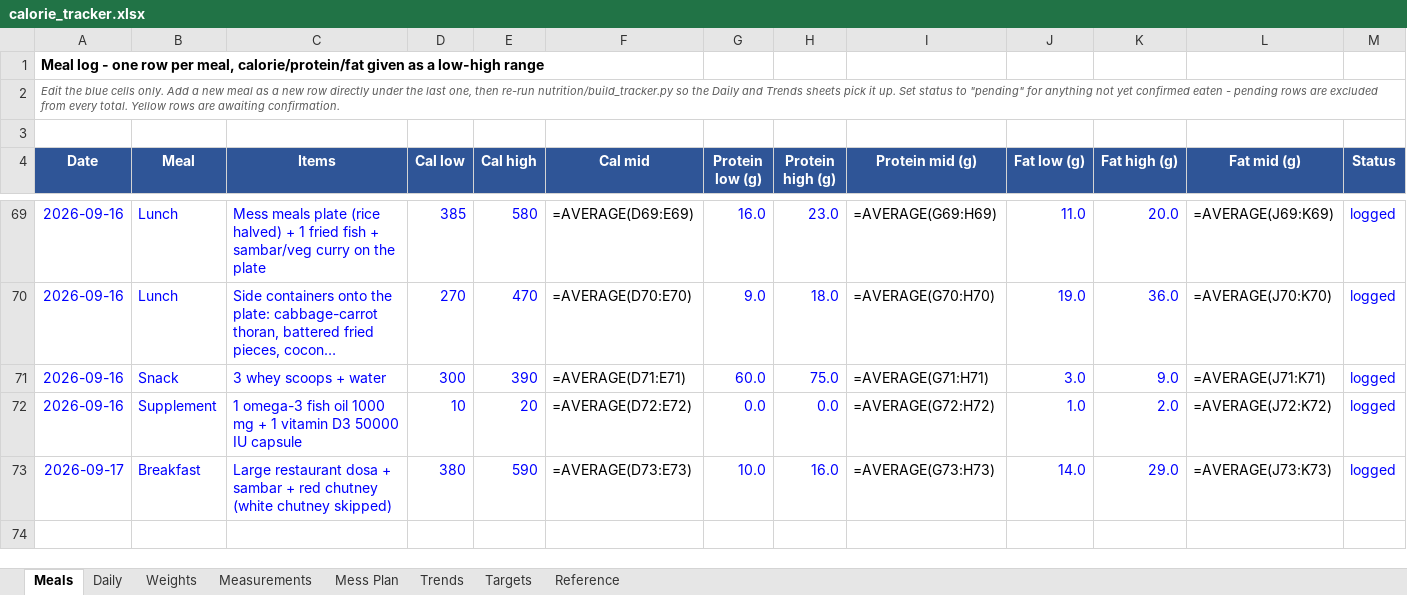
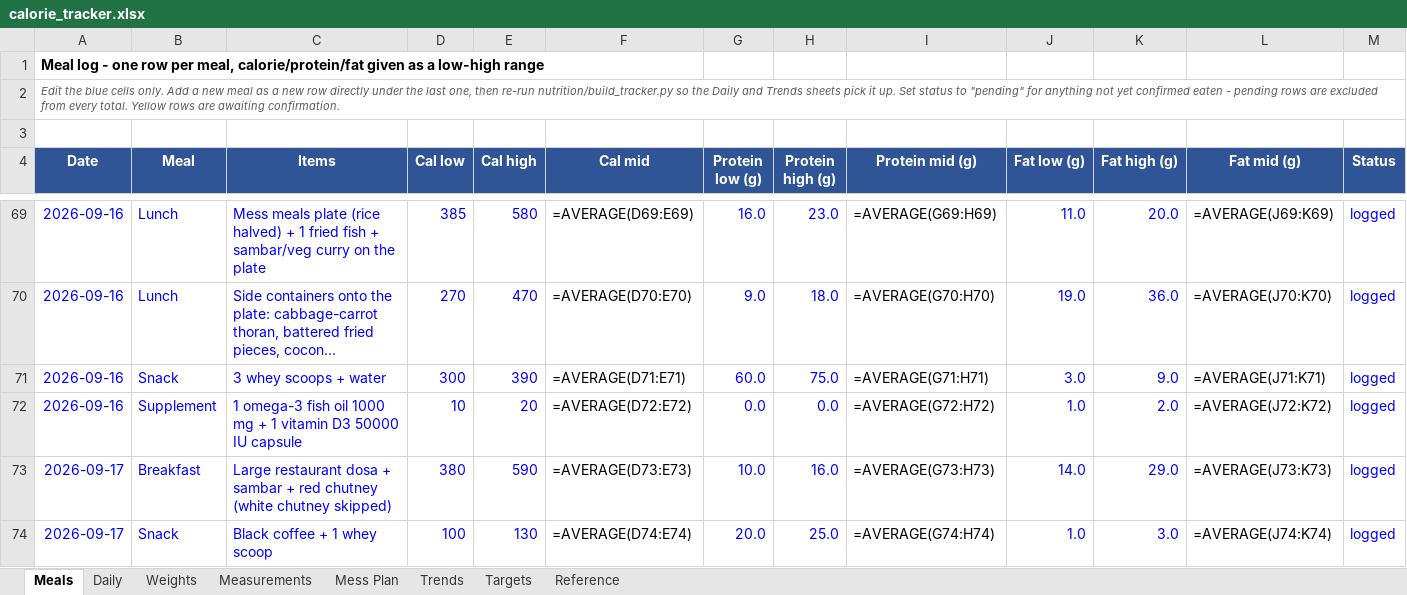
Before and after one commit to cakiran369/Kiranwebsite, an Excel workbook: nutrition/calorie_tracker.xlsx, sheet Meals, drawn as a sheet; only a part is shown, gaps mark what is left out; long unchanged cells end in …; values as stored, in another font and other column widths than the file's, no borders; formulas without a stored value are shown as written; rows hold the shown columns only; the diff names each change by its address in the sheet, - before the commit and + after, or states it on an @@ line.

```diff
--- a/nutrition/calorie_tracker.xlsx (sheet Meals)
+++ b/nutrition/calorie_tracker.xlsx (sheet Meals)
+row 74: 2026-09-17 | Snack | Black coffee + 1 whey scoop | 100 | 130 | =AVERAGE(D74:E74) | 20.0 | 25.0 | =AVERAGE(G74:H74) | 1.0 | 3.0 | =AVERAGE(J74:K74) | logged
```
Also changed, not shown: sheet Daily, 2 other files.
